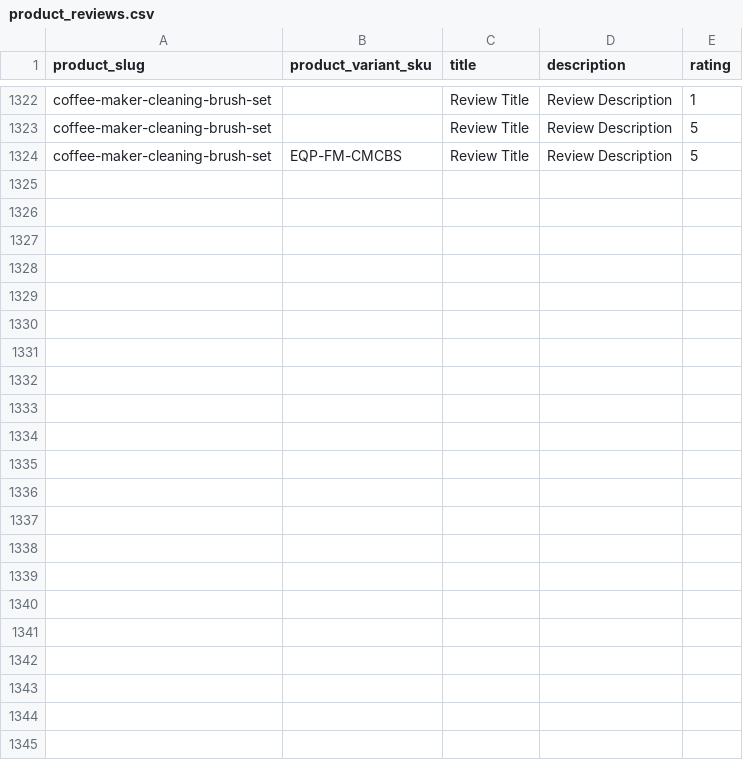
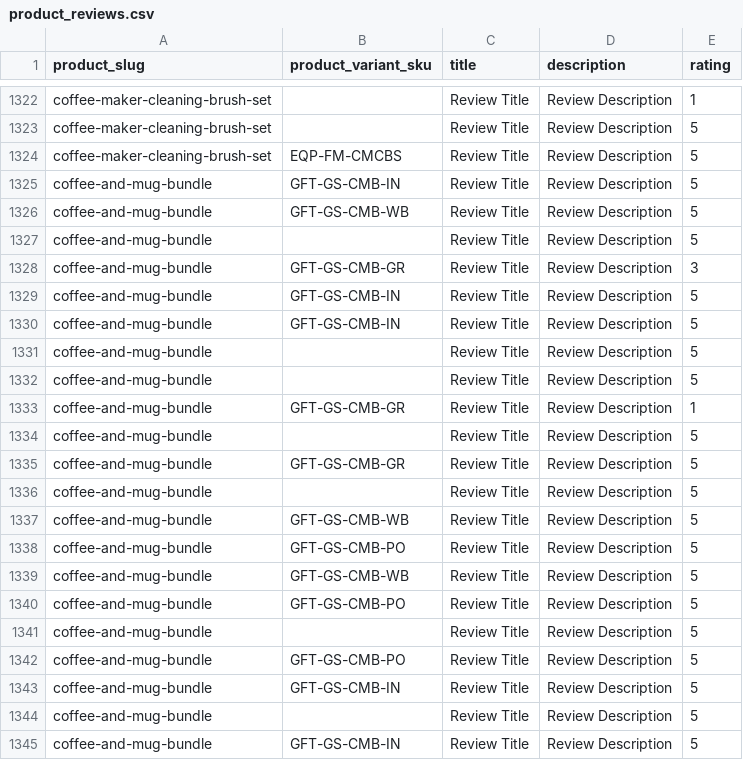
Before and after one commit to njcushing/online-shop, a CSV file: db/seeds/data/product_reviews.csv, drawn as a sheet; only a part is shown, gaps mark what is left out.

Commit message:
Add coffee + mug bundle gift set product to the database seed files

```diff
--- a/db/seeds/data/product_reviews.csv
+++ b/db/seeds/data/product_reviews.csv
@@ -1324 +1324,22 @@ coffee-maker-cleaning-brush-set,,Review Title,Review Description,5
 coffee-maker-cleaning-brush-set,EQP-FM-CMCBS,Review Title,Review Description,5
+coffee-and-mug-bundle,GFT-GS-CMB-IN,Review Title,Review Description,5
+coffee-and-mug-bundle,GFT-GS-CMB-WB,Review Title,Review Description,5
+coffee-and-mug-bundle,,Review Title,Review Description,5
+coffee-and-mug-bundle,GFT-GS-CMB-GR,Review Title,Review Description,3
+coffee-and-mug-bundle,GFT-GS-CMB-IN,Review Title,Review Description,5
+coffee-and-mug-bundle,GFT-GS-CMB-IN,Review Title,Review Description,5
+coffee-and-mug-bundle,,Review Title,Review Description,5
+coffee-and-mug-bundle,,Review Title,Review Description,5
+coffee-and-mug-bundle,GFT-GS-CMB-GR,Review Title,Review Description,1
+coffee-and-mug-bundle,,Review Title,Review Description,5
+coffee-and-mug-bundle,GFT-GS-CMB-GR,Review Title,Review Description,5
+coffee-and-mug-bundle,,Review Title,Review Description,5
+coffee-and-mug-bundle,GFT-GS-CMB-WB,Review Title,Review Description,5
+coffee-and-mug-bundle,GFT-GS-CMB-PO,Review Title,Review Description,5
+coffee-and-mug-bundle,GFT-GS-CMB-WB,Review Title,Review Description,5
+coffee-and-mug-bundle,GFT-GS-CMB-PO,Review Title,Review Description,5
+coffee-and-mug-bundle,,Review Title,Review Description,5
+coffee-and-mug-bundle,GFT-GS-CMB-PO,Review Title,Review Description,5
+coffee-and-mug-bundle,GFT-GS-CMB-IN,Review Title,Review Description,5
+coffee-and-mug-bundle,,Review Title,Review Description,5
+coffee-and-mug-bundle,GFT-GS-CMB-IN,Review Title,Review Description,5
```
Also changed, not shown: db/seeds/data/product_attribute_values.csv, db/seeds/data/product_details.csv, 7 other files.
